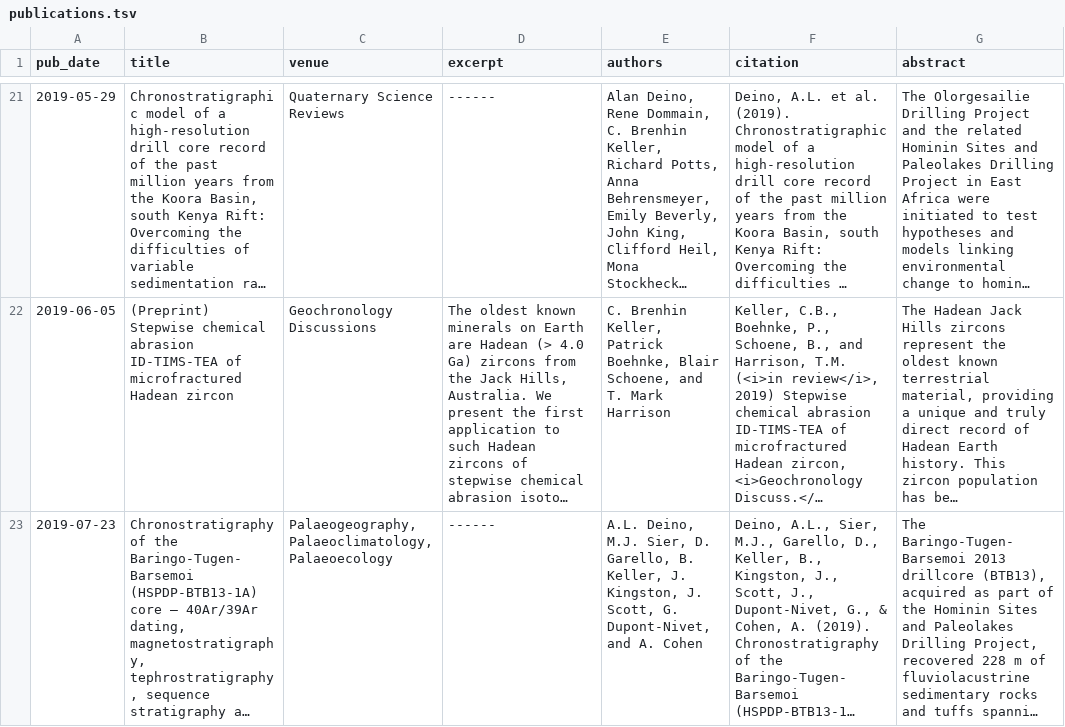
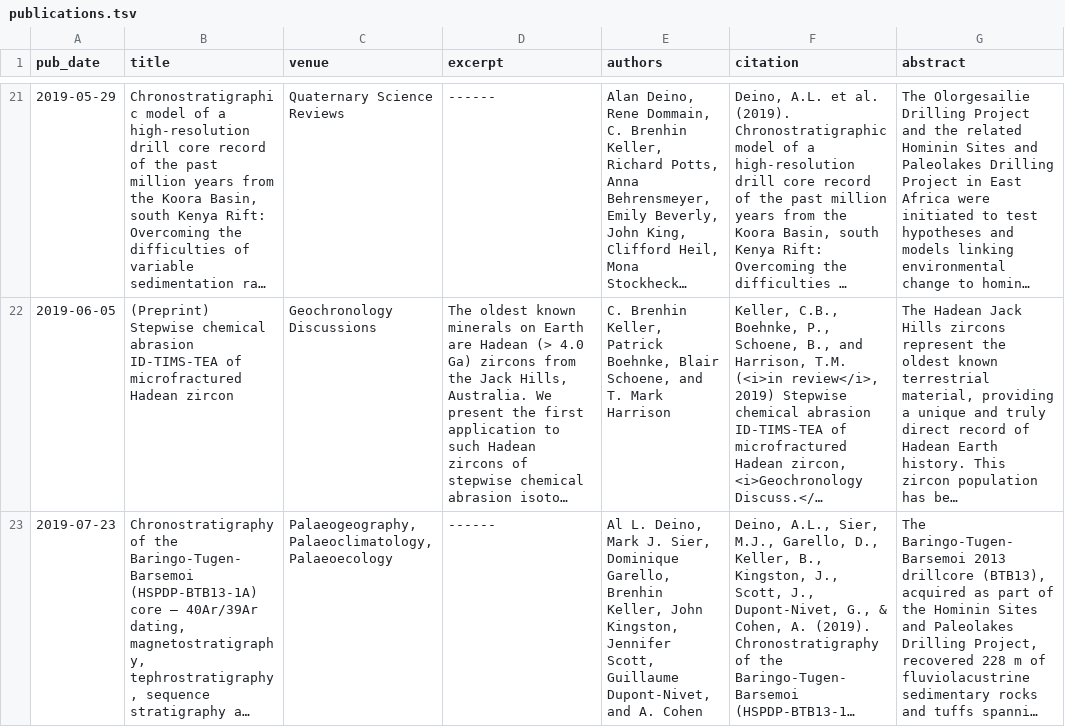
Before and after one commit to nhuvan/nhuvan.github.io, a TSV file: markdown_generator/publications.tsv, drawn as a sheet; only a part is shown, gaps mark what is left out; long unchanged cells end in …; the diff names each change by its address in the sheet, - before the commit and + after, or states it on an @@ line.

Commit message:
Fill coauthor names for BTB paper

```diff
--- a/markdown_generator/publications.tsv
+++ b/markdown_generator/publications.tsv
-E23 (authors): A.L. Deino, M.J. Sier, D. Garello, B. Keller, J. Kingston, J. Scott, G. Dupont-Nivet, and…
+E23 (authors): Al L. Deino, Mark J. Sier, Dominique Garello, Brenhin Keller, John Kingston, Jennifer Scott, Guillaume Dupont-Nivet, and…
```
Also changed, not shown: 1 other file.
